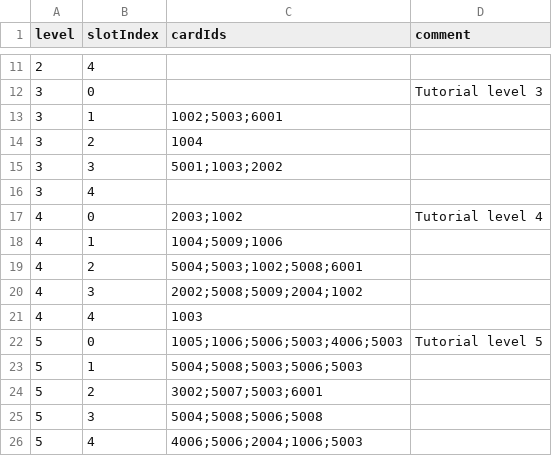
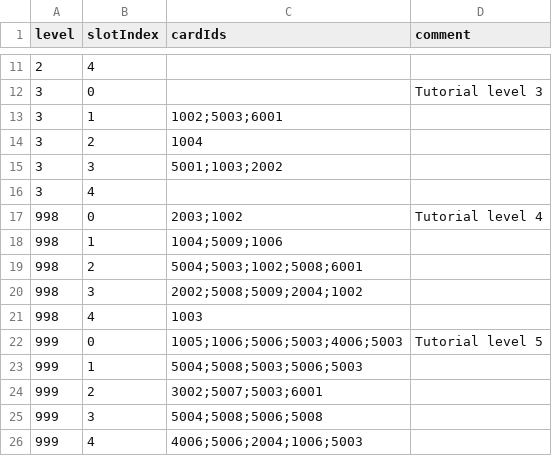
Before and after one commit to Nancobamboo/joeys-nightmare-2, a CSV file: joey2/Assets/Resources/Data/tutorial_env_deck.csv, drawn as a sheet; only a part is shown, gaps mark what is left out.

Commit message:
Update card_info with bug description for Bangalore card, adjust env_stage monster IDs, and modify tutorial_env_deck levels for better organization.

```diff
--- a/joey2/Assets/Resources/Data/tutorial_env_deck.csv
+++ b/joey2/Assets/Resources/Data/tutorial_env_deck.csv
@@ -16,11 +16,11 @@ level,slotIndex,cardIds,comment,,,,
 3,4,,,,,,
-4,0,2003;1002,Tutorial level 4,,,,
-4,1,1004;5009;1006,,,,,
-4,2,5004;5003;1002;5008;6001,,,,,
-4,3,2002;5008;5009;2004;1002,,,,,
-4,4,1003,,,,,
-5,0,1005;1006;5006;5003;4006;5003,Tutorial level 5,,,,
-5,1,5004;5008;5003;5006;5003,,,,,
-5,2,3002;5007;5003;6001,,,,,
-5,3,5004;5008;5006;5008,,,,,
-5,4,4006;5006;2004;1006;5003,,,,,
+998,0,2003;1002,Tutorial level 4,,,,
+998,1,1004;5009;1006,,,,,
+998,2,5004;5003;1002;5008;6001,,,,,
+998,3,2002;5008;5009;2004;1002,,,,,
+998,4,1003,,,,,
+999,0,1005;1006;5006;5003;4006;5003,Tutorial level 5,,,,
+999,1,5004;5008;5003;5006;5003,,,,,
+999,2,3002;5007;5003;6001,,,,,
+999,3,5004;5008;5006;5008,,,,,
+999,4,4006;5006;2004;1006;5003,,,,,
```
Also changed, not shown: joey2/Assets/Resources/Data/card_info.csv, joey2/Assets/Resources/Data/env_stage.csv.
